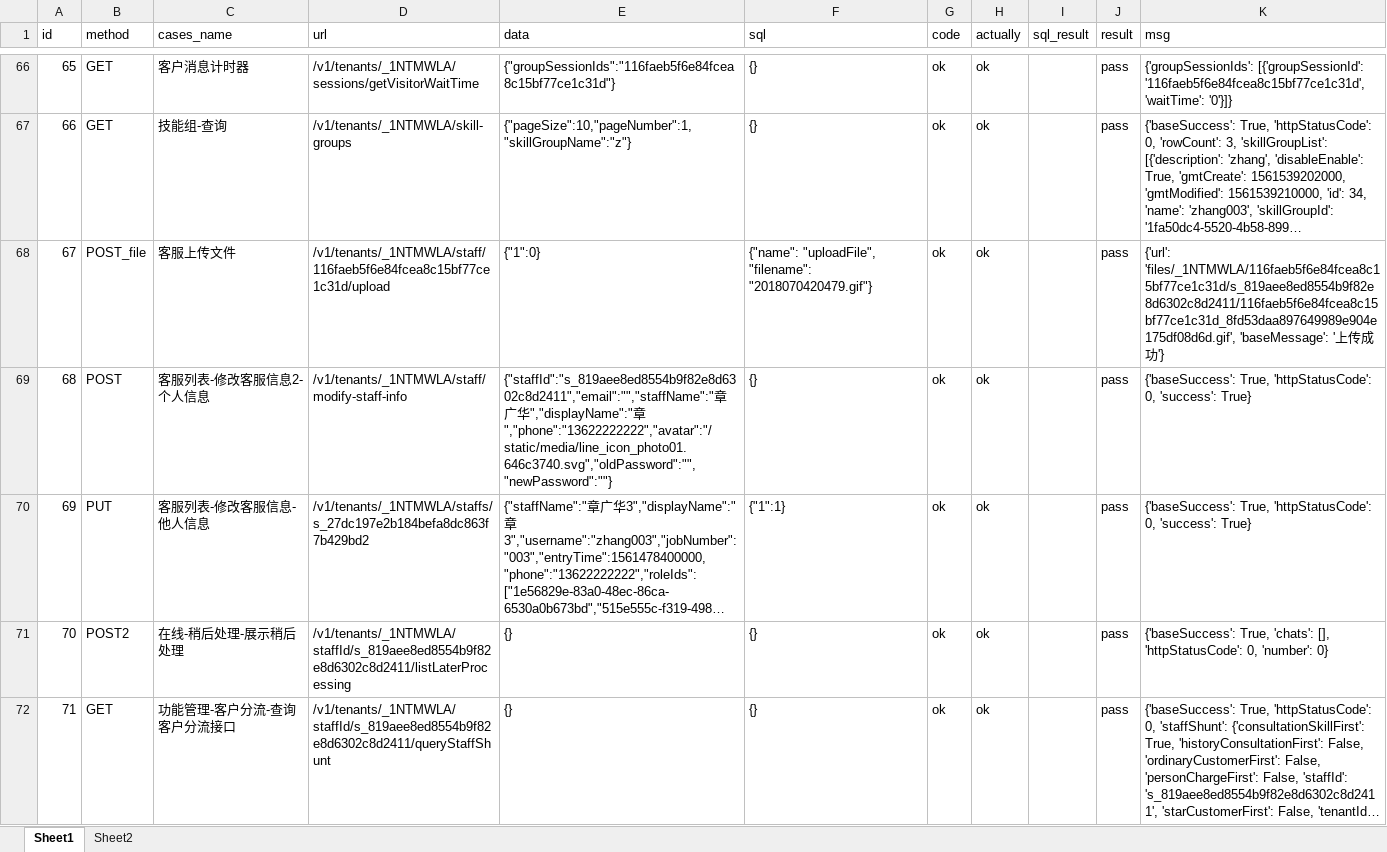
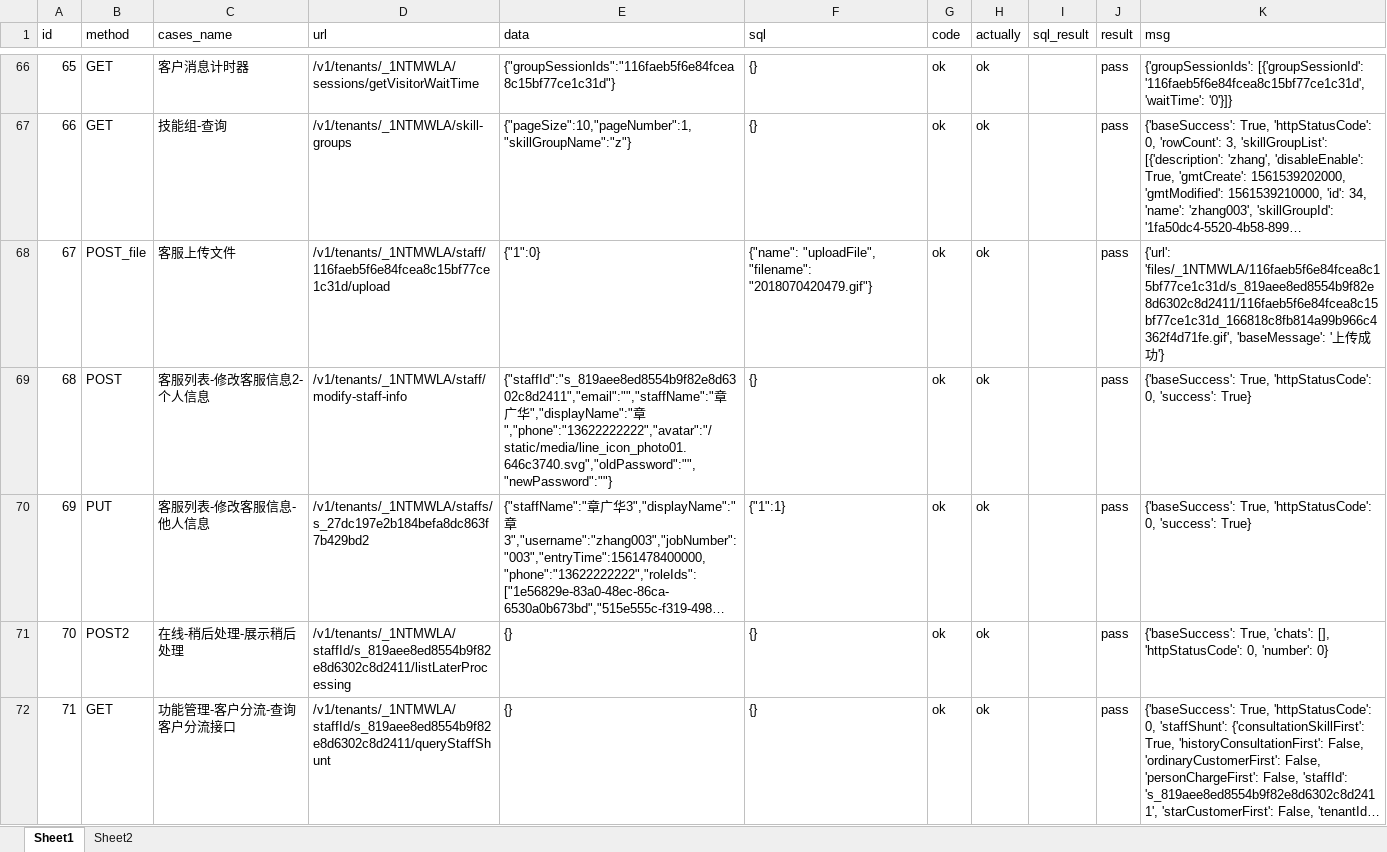
Before and after one commit to zhanggh8023/pythonclass, an Excel workbook: interface_atuo_cases0508/test_data/interface_cases.xlsx, sheet Sheet1, drawn as a sheet; only a part is shown, gaps mark what is left out; long unchanged cells end in …; values as stored, in another font and other column widths than the file's, no borders; the diff covers the shown part only; the diff names each change by its address in the sheet, - before the commit and + after, or states it on an @@ line.

```diff
--- a/interface_atuo_cases0508/test_data/interface_cases.xlsx (sheet Sheet1)
+++ b/interface_atuo_cases0508/test_data/interface_cases.xlsx (sheet Sheet1)
-K68 (msg): {'url': 'files/_1NTMWLA/116faeb5f6e84fcea8c15bf77ce1c31d/s_819aee8ed8554b9f82e8d6302c8d2411/116faeb5f6e84fcea8c15bf77ce1c31d_8fd53daa897649989e904e175df08d6d.gif', 'baseMessage': '…
+K68 (msg): {'url': 'files/_1NTMWLA/116faeb5f6e84fcea8c15bf77ce1c31d/s_819aee8ed8554b9f82e8d6302c8d2411/116faeb5f6e84fcea8c15bf77ce1c31d_166818c8fb814a99b966c4362f4d71fe.gif', 'baseMessage': '…
```
Also changed, not shown: 15 added rows, 1 moved row, 18 edited cells and row numbers in column A elsewhere in this sheet, sheet Sheet2, interface_atuo_cases0508/test_data/interface_cases1.xlsx, 10 other files.
